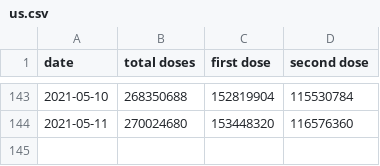
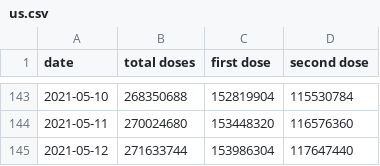
Before and after one commit to Aloereed/covid-19-data, a CSV file: vaccinations/us.csv, drawn as a sheet; only a part is shown, gaps mark what is left out.

Commit message:
Updating data.

```diff
--- a/vaccinations/us.csv
+++ b/vaccinations/us.csv
@@ -144 +144,2 @@ date,total doses,first dose,second dose
 2021-05-11,270024680,153448320,116576360
+2021-05-12,271633744,153986304,117647440
```
Also changed, not shown: 2 other files.
